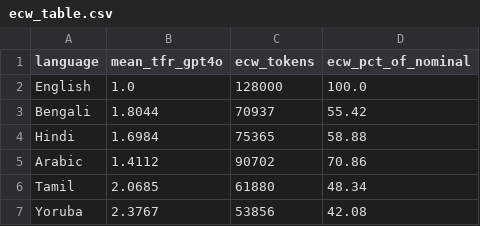
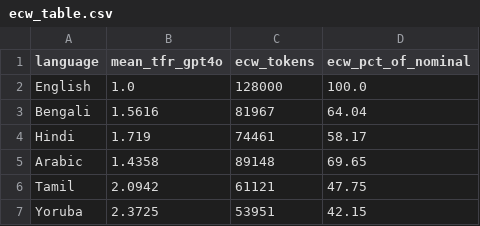
Before and after one commit to HeyAvijitRoy/tea-benchmark, a CSV file: results/ecw_table.csv, drawn as a sheet.

```diff
--- a/results/ecw_table.csv
+++ b/results/ecw_table.csv
@@ -2,6 +2,6 @@ language,mean_tfr_gpt4o,ecw_tokens,ecw_pct_of_nominal
 English,1.0,128000,100.0
-Bengali,1.8044,70937,55.42
-Hindi,1.6984,75365,58.88
-Arabic,1.4112,90702,70.86
-Tamil,2.0685,61880,48.34
-Yoruba,2.3767,53856,42.08
+Bengali,1.5616,81967,64.04
+Hindi,1.719,74461,58.17
+Arabic,1.4358,89148,69.65
+Tamil,2.0942,61121,47.75
+Yoruba,2.3725,53951,42.15
```
Also changed, not shown: results/acm_table.csv, results/summary_stats.csv, 4 other files.
